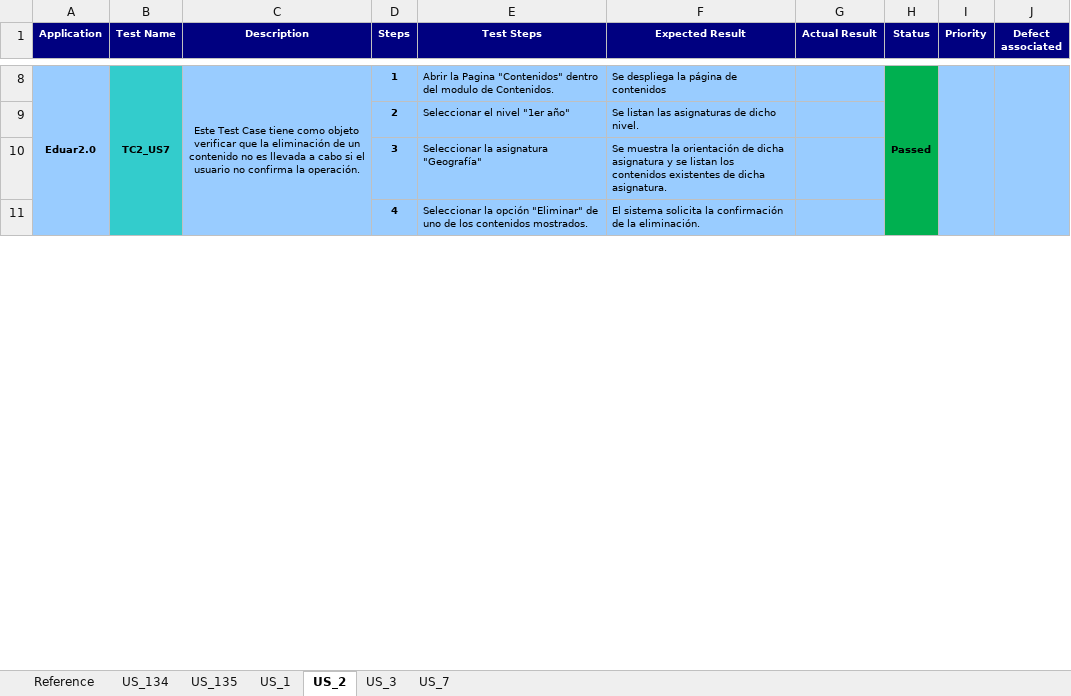
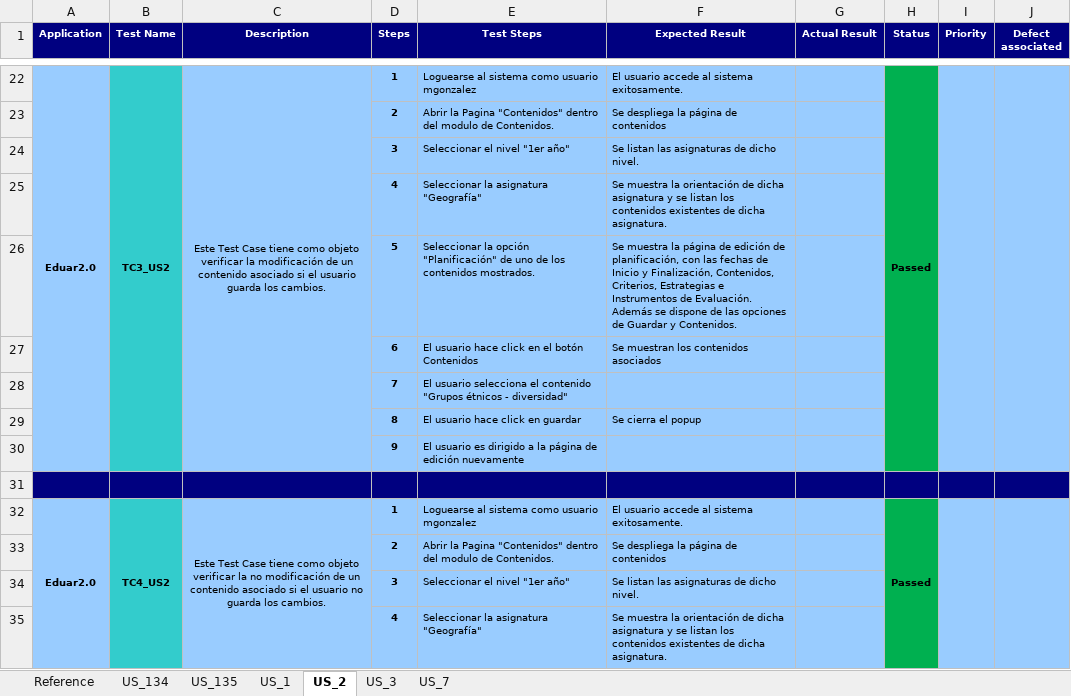
Before and after one commit to martinherr3/blpm, an Excel workbook: Docs/08-Prueba/Tests Cases - Modulo de Planificación.xlsx, sheet US_2, drawn as a sheet; only a part is shown, gaps mark what is left out; values as stored, in another font and other column widths than the file's, no borders; removed rows and columns are numbered as before the commit, all else as after; the diff covers the shown part only; the diff names each change by its address in the sheet, - before the commit and + after, or states it on an @@ line.

Commit message:
Pablo: test cases para us 1, 2 y 3

```diff
--- a/Docs/08-Prueba/Tests Cases - Modulo de Planificación.xlsx (sheet US_2)
+++ b/Docs/08-Prueba/Tests Cases - Modulo de Planificación.xlsx (sheet US_2)
-A8:A12 merged
+A22:A30 merged
-B22 (Test Name): TC2_US7
+B22 (Test Name): TC3_US2
-B8:B12 merged
+B22:B30 merged
-C22 (Description): …objeto verificar que la eliminación de un contenido no es llevada a cabo si el usuario no confirma la operación.
+C22 (Description): …objeto verificar la modificación de un contenido asociado si el usuario guarda los cambios.
-C8:C12 merged
+C22:C30 merged
-E22 (Test Steps): Abrir la Pagina "Contenidos" dentro del modulo de Contenidos.
+E22 (Test Steps): Loguearse al sistema como usuario mgonzalez
-F22 (Expected Result): Se despliega la página de contenidos
+F22 (Expected Result): El usuario accede al sistema exitosamente.
-H8:H12 merged
+H22:H30 merged
-I8:I12 merged
+I22:I30 merged
-J8:J12 merged
+J22:J30 merged
+row 23:  |  |  | 2 | Abrir la Pagina "Contenidos" dentro del modulo de Contenidos. | Se despliega la página de contenidos
-D24 (Steps): 2
+D24 (Steps): 3
-D25 (Steps): 3
+D25 (Steps): 4
+row 26:  |  |  | 5 | Seleccionar la opción "Planificación" de uno de los contenidos mostrados. | Se muestra la página de edición de planificación, con las fechas de Inicio y Finalización, Contenidos, Criterios, Estrategias e Instrumentos de Evaluación. Además se dispone de las opciones de Guardar y Contenidos.
+row 27:  |  |  | 6 | El usuario hace click en el botón Contenidos | Se muestran los contenidos asociados
+row 28:  |  |  | 7 | El usuario selecciona el contenido "Grupos étnicos - diversidad"
+row 29:  |  |  | 8 | El usuario hace click en guardar | Se cierra el popup
+row 30:  |  |  | 9 | El usuario es dirigido a la página de edición nuevamente
-A31 fill: #99CCFF
+A31 fill: #000080
-B31 fill: #33CCCC
+B31 fill: #000080
-C31:G31 fill: #99CCFF
+C31:G31 fill: #000080
-row 31:  |  |  | 4 | Seleccionar la opción "Eliminar" de uno de los contenidos mostrados. | El sistema solicita la confirmación de la eliminación.
+row 31: (empty)
-H31 fill: #00B050
+H31 fill: #000080
-I31:J31 fill: #99CCFF
+I31:J31 fill: #000080
+row 32: Eduar2.0 | TC4_US2 | Este Test Case tiene como objeto verificar la no modificación de un contenido asociado si el usuario no guarda los cambios. | 1 | Loguearse al sistema como usuario mgonzalez | El usuario accede al sistema exitosamente. |  | Passed
+row 33:  |  |  | 2 | Abrir la Pagina "Contenidos" dentro del modulo de Contenidos. | Se despliega la página de contenidos
+row 34:  |  |  | 3 | Seleccionar el nivel "1er año" | Se listan las asignaturas de dicho nivel.
+row 35:  |  |  | 4 | Seleccionar la asignatura "Geografía" | Se muestra la orientación de dicha asignatura y se listan los contenidos existentes de dicha asignatura.
```
Also changed, not shown: 20 added rows, 1 removed row and 10 edited cells elsewhere in this sheet, sheet US_1, sheet US_3.
